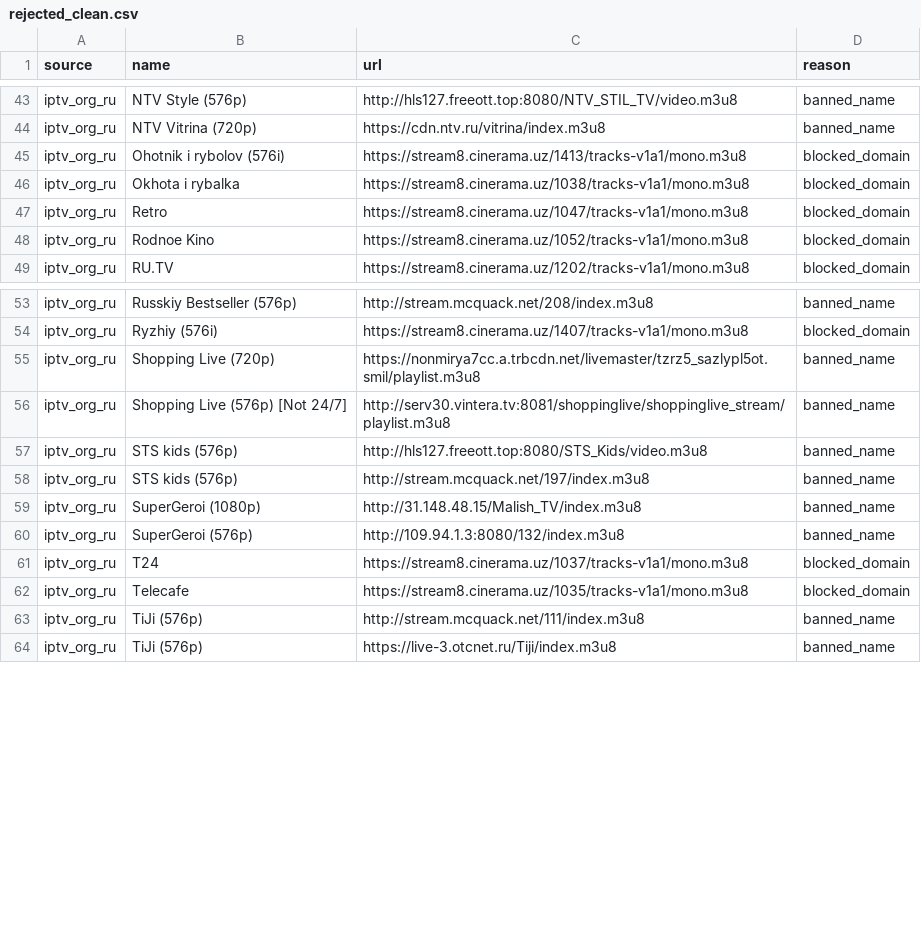
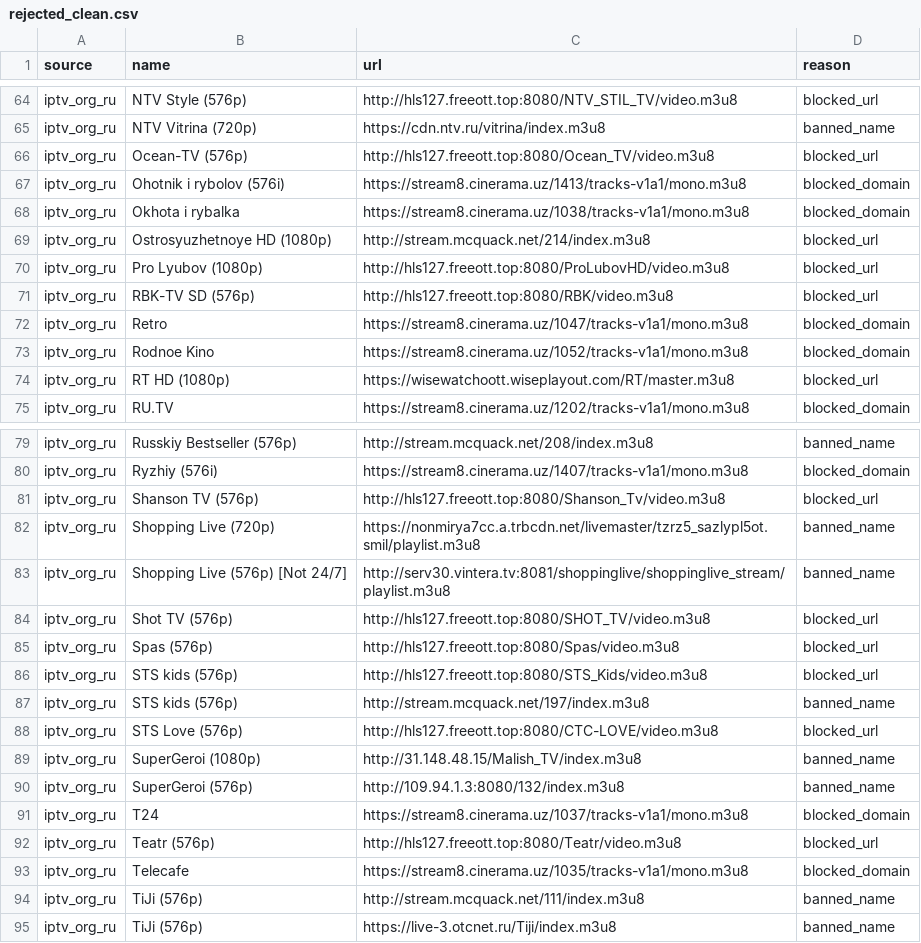
Before and after one commit to gvineon550-coder/8Z6evf3ezzM469, a CSV file: docs/rejected_clean.csv, drawn as a sheet; only a part is shown, gaps mark what is left out; addresses are those after the commit; the diff covers the shown part only; the diff names each change by its address in the sheet, - before the commit and + after, or states it on an @@ line.

```diff
--- a/docs/rejected_clean.csv
+++ b/docs/rejected_clean.csv
-D64 (reason): banned_name
+D64 (reason): blocked_url
+row 66: iptv_org_ru | Ocean-TV (576p) | http://hls127.freeott.top:8080/Ocean_TV/video.m3u8 | blocked_url
+row 69: iptv_org_ru | Ostrosyuzhetnoye HD (1080p) | http://stream.mcquack.net/214/index.m3u8 | blocked_url
+row 70: iptv_org_ru | Pro Lyubov (1080p) | http://hls127.freeott.top:8080/ProLubovHD/video.m3u8 | blocked_url
+row 71: iptv_org_ru | RBK-TV SD (576p) | http://hls127.freeott.top:8080/RBK/video.m3u8 | blocked_url
+row 74: iptv_org_ru | RT HD (1080p) | https://wisewatchoott.wiseplayout.com/RT/master.m3u8 | blocked_url
+row 81: iptv_org_ru | Shanson TV (576p) | http://hls127.freeott.top:8080/Shanson_Tv/video.m3u8 | blocked_url
+row 84: iptv_org_ru | Shot TV (576p) | http://hls127.freeott.top:8080/SHOT_TV/video.m3u8 | blocked_url
+row 85: iptv_org_ru | Spas (576p) | http://hls127.freeott.top:8080/Spas/video.m3u8 | blocked_url
-D86 (reason): banned_name
+D86 (reason): blocked_url
+row 88: iptv_org_ru | STS Love (576p) | http://hls127.freeott.top:8080/CTC-LOVE/video.m3u8 | blocked_url
+row 92: iptv_org_ru | Teatr (576p) | http://hls127.freeott.top:8080/Teatr/video.m3u8 | blocked_url
```
Also changed, not shown: 25 added rows and 2 edited cells elsewhere in this file, 2 other files.
